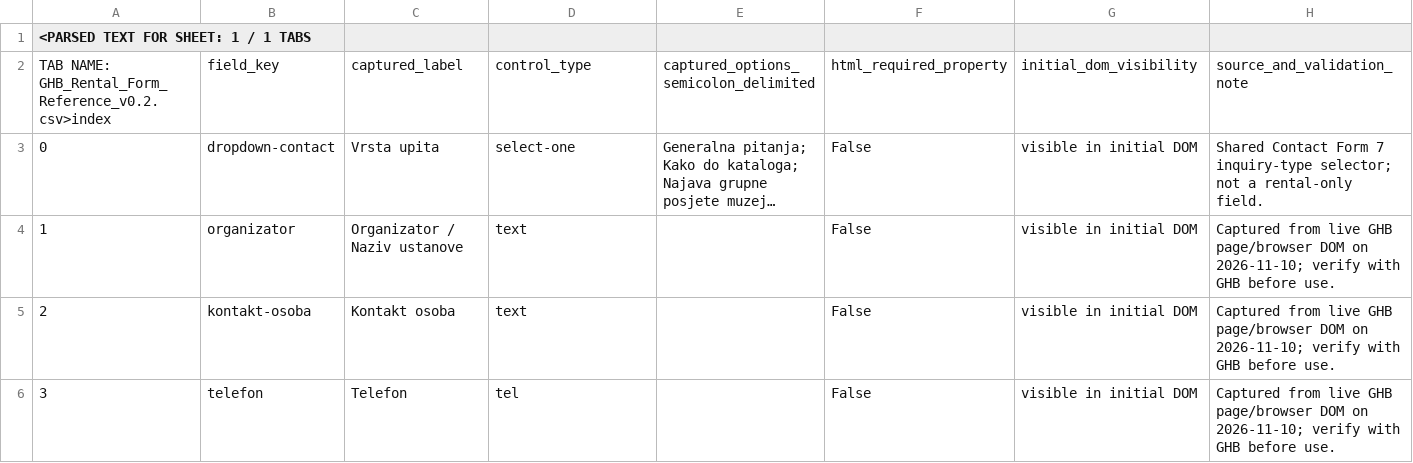
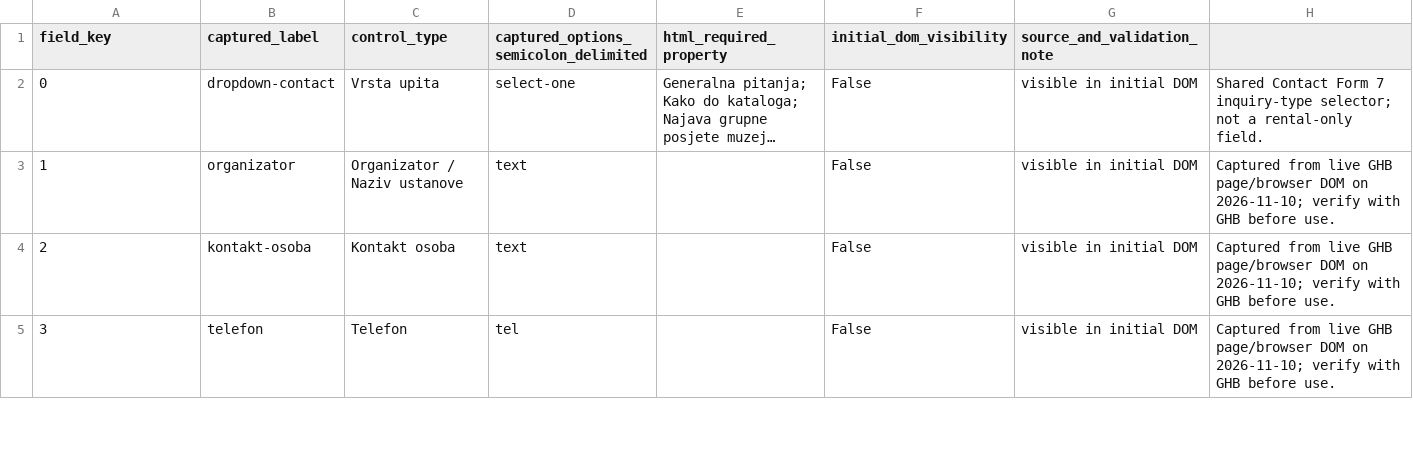
Before and after one commit to TeraflopsBH/eventor, a CSV file: docs/implementation-design/v0.2/GHB_Rental_Form_Reference_v0.2.csv, drawn as a sheet; only a part is shown; long unchanged cells end in …; the diff names each change by its address in the sheet, - before the commit and + after, or states it on an @@ line.

Commit message:
docs: normalize captured GHB form reference CSV

```diff
--- a/docs/implementation-design/v0.2/GHB_Rental_Form_Reference_v0.2.csv
+++ b/docs/implementation-design/v0.2/GHB_Rental_Form_Reference_v0.2.csv
@@ column A (field_key) renumbered in row 1 @@
-B1: (empty)
+B1: captured_label
-C1: (empty)
+C1: control_type
-D1: (empty)
+D1: captured_options_semicolon_delimited
-E1: (empty)
+E1: html_required_property
-F1: (empty)
+F1: initial_dom_visibility
-G1: (empty)
+G1: source_and_validation_note
-row 2: TAB NAME: GHB_Rental_Form_Reference_v0.2.csv>index | field_key | captured_label | control_type | captured_options_semicolon_delimited | html_required_property | initial_dom_visibility | source_and_validation_note
```
